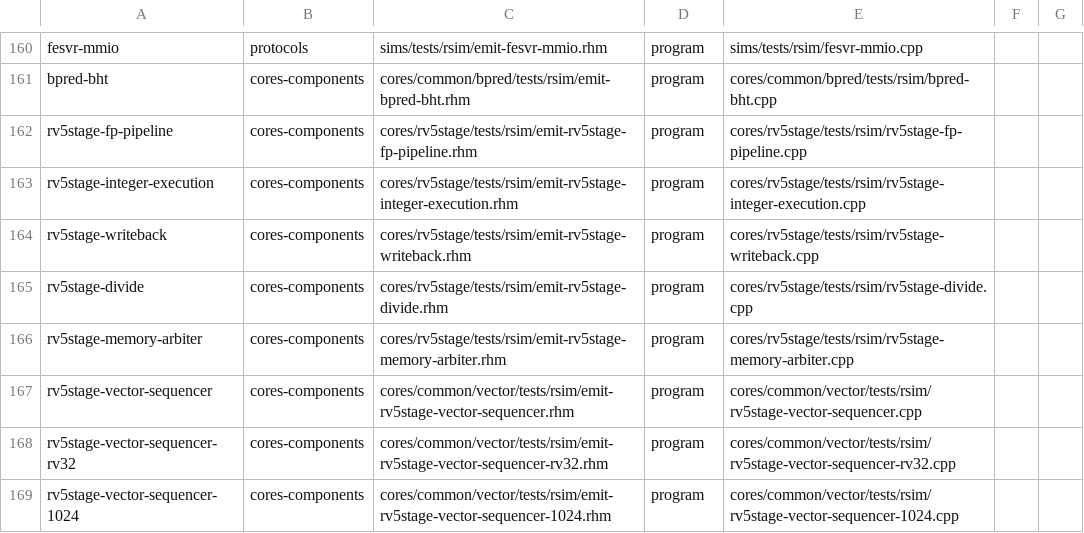
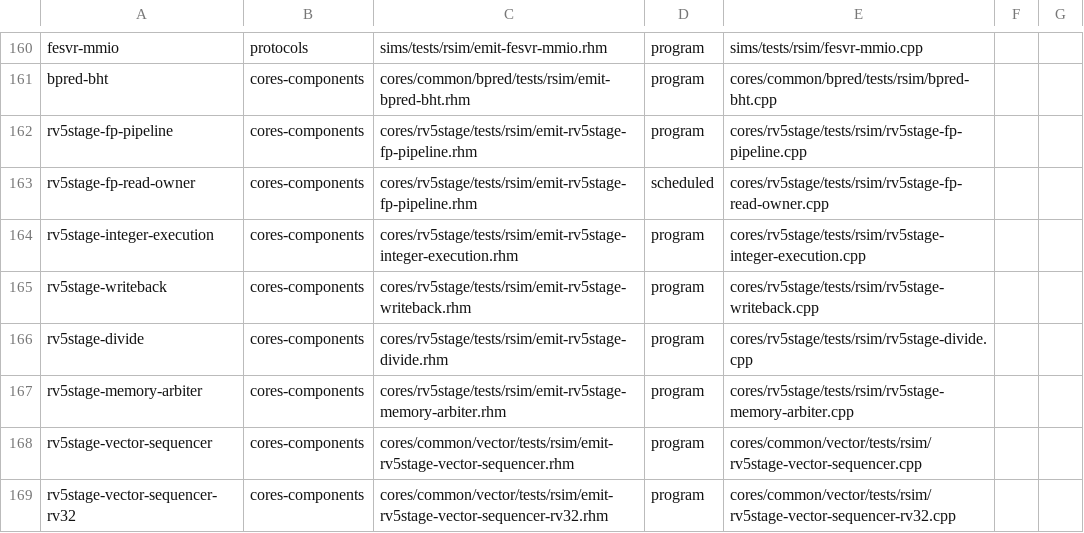
Before and after one commit to jerryz123/rhodium, a TSV file: tools/testing/rsim/fixtures.tsv, drawn as a sheet; only a part is shown, gaps mark what is left out; the shorter side is filled out with more unchanged rows.

Commit message:
select FP read port by reserved owner
Signed-off-by: Jerry Zhao <jerryz123@berkeley.edu>

```diff
--- a/tools/testing/rsim/fixtures.tsv
+++ b/tools/testing/rsim/fixtures.tsv
@@ -162,2 +162,3 @@ bpred-bht	cores-components	cores/common/bpred/tests/rsim/emit-bpred-bht.rhm	prog
 rv5stage-fp-pipeline	cores-components	cores/rv5stage/tests/rsim/emit-rv5stage-fp-pipeline.rhm	program	cores/rv5stage/tests/rsim/rv5stage-fp-pipeline.cpp
+rv5stage-fp-read-owner	cores-components	cores/rv5stage/tests/rsim/emit-rv5stage-fp-pipeline.rhm	scheduled	cores/rv5stage/tests/rsim/rv5stage-fp-read-owner.cpp
 rv5stage-integer-execution	cores-components	cores/rv5stage/tests/rsim/emit-rv5stage-integer-execution.rhm	program	cores/rv5stage/tests/rsim/rv5stage-integer-execution.cpp
```
Also changed, not shown: 8 other files.
